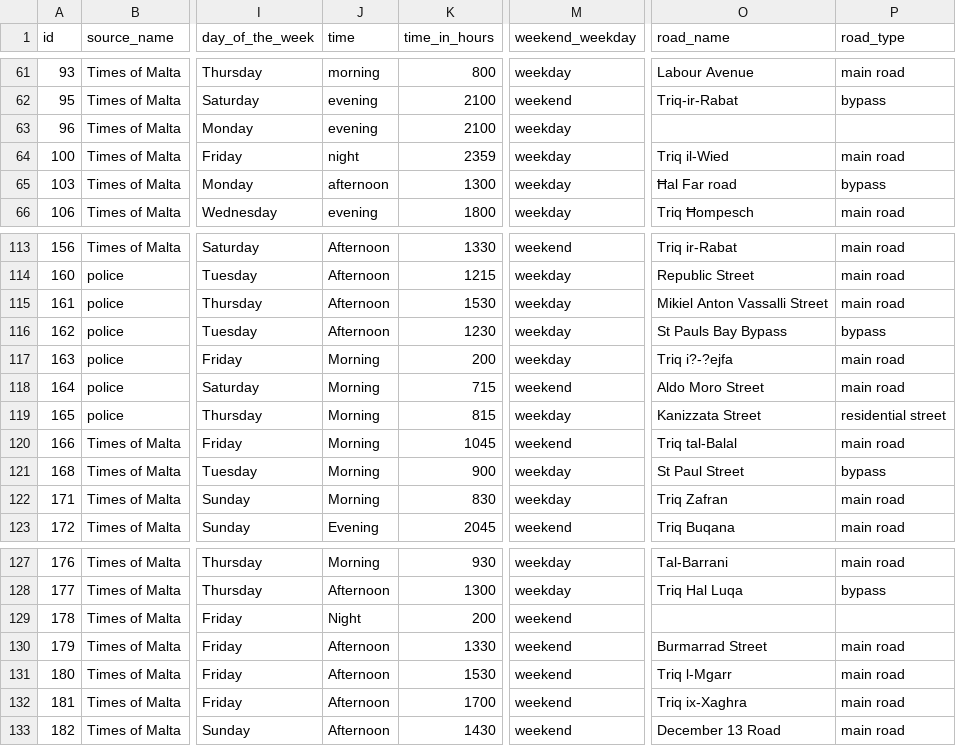
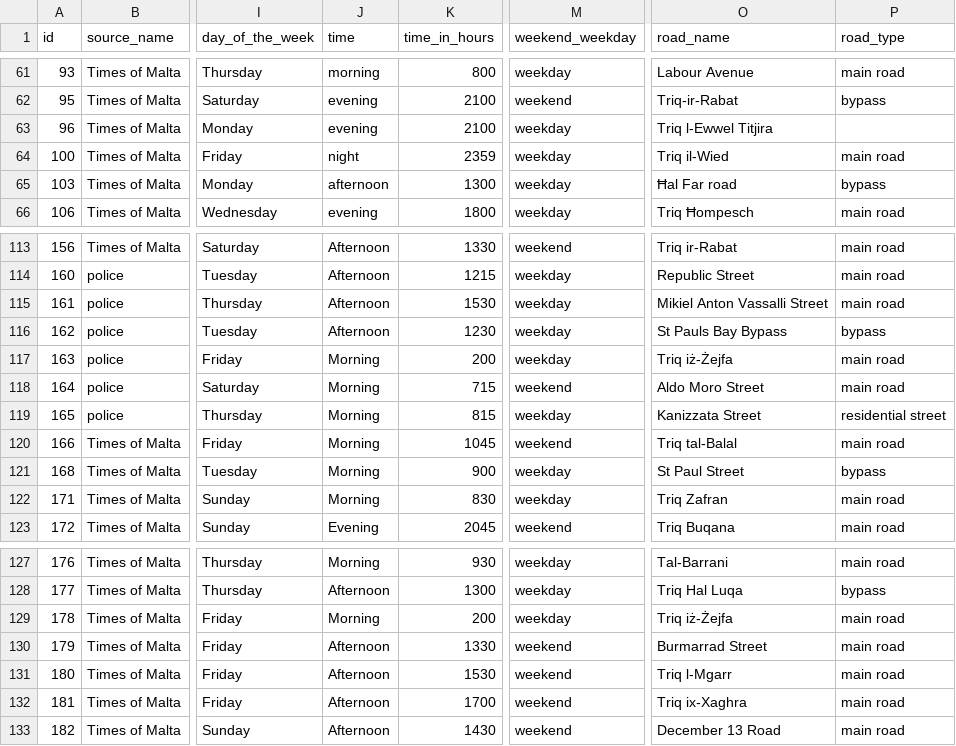
Before and after one commit to Matthias-VP-UoM/ICS5110-Applied-Machine-Learning-, a CSV file: Applied Machine Learning DS - Cleaned DS.csv, drawn as a sheet; only a part is shown, gaps mark what is left out; the diff names each change by its address in the sheet, - before the commit and + after, or states it on an @@ line.

Commit message:
Further fixes to dataset

```diff
--- a/Applied Machine Learning DS - Cleaned DS.csv
+++ b/Applied Machine Learning DS - Cleaned DS.csv
-O63 (road_name): (empty)
+O63 (road_name): Triq l-Ewwel Titjira
-O117 (road_name): Triq i?-?ejfa
+O117 (road_name): Triq iż-Żejfa
-J129 (time): Night
+J129 (time): Morning
-M129 (weekend_weekday): weekend
+M129 (weekend_weekday): weekday
-O129 (road_name): (empty)
+O129 (road_name): Triq iż-Żejfa
-P129 (road_type): (empty)
+P129 (road_type): main road
```
Also changed, not shown: cleaned_dataset.csv, 3 other files.
